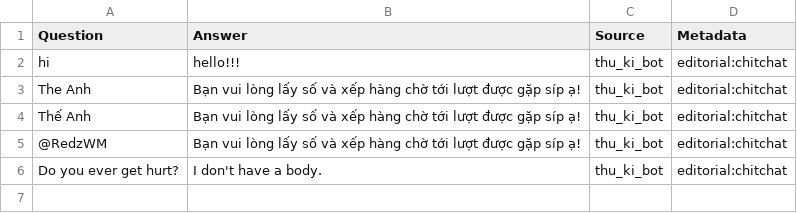
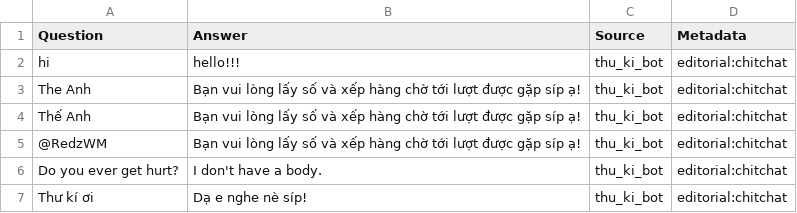
Before and after one commit to RedWM/helloworld, a TSV file: thu_ki_bot.tsv, drawn as a sheet.

Commit message:
Update thu_ki_bot.tsv

```diff
--- a/thu_ki_bot.tsv
+++ b/thu_ki_bot.tsv
@@ -6 +6,2 @@ Thế Anh	Bạn vui lòng lấy số và xếp hàng chờ tới lượt đượ
 Do you ever get hurt?	I don't have a body.	thu_ki_bot	editorial:chitchat
+Thư kí ơi	Dạ e nghe nè síp!	thu_ki_bot	editorial:chitchat
```
